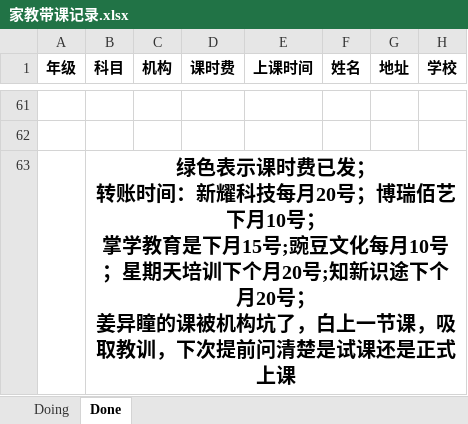
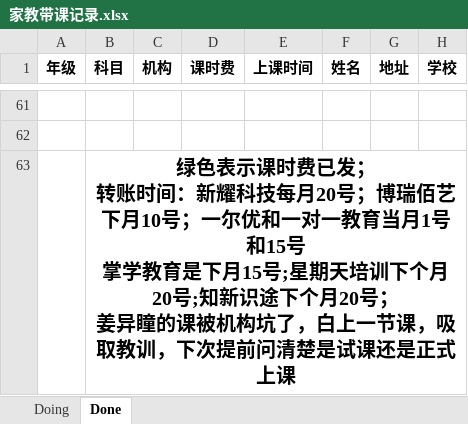
Before and after one commit to think2times/Fastrack, an Excel workbook: tutor/家教带课记录.xlsx, sheet Done, drawn as a sheet; only a part is shown, gaps mark what is left out; values as stored, in another font and other column widths than the file's, no borders; ↵ is a line break in a cell; the diff names each change by its address in the sheet, - before the commit and + after, or states it on an @@ line.

```diff
--- a/tutor/家教带课记录.xlsx (sheet Done)
+++ b/tutor/家教带课记录.xlsx (sheet Done)
-B63 (科目): …月10号； ↵ 掌学教育是下月15号;豌豆文化每月10号；星期天培…
+B63 (科目): …月10号；一尔优和一对一教育当月1号和15号 ↵ 掌学教育是下月15号;星期天培…
```
Also changed, not shown: sheet Doing.
